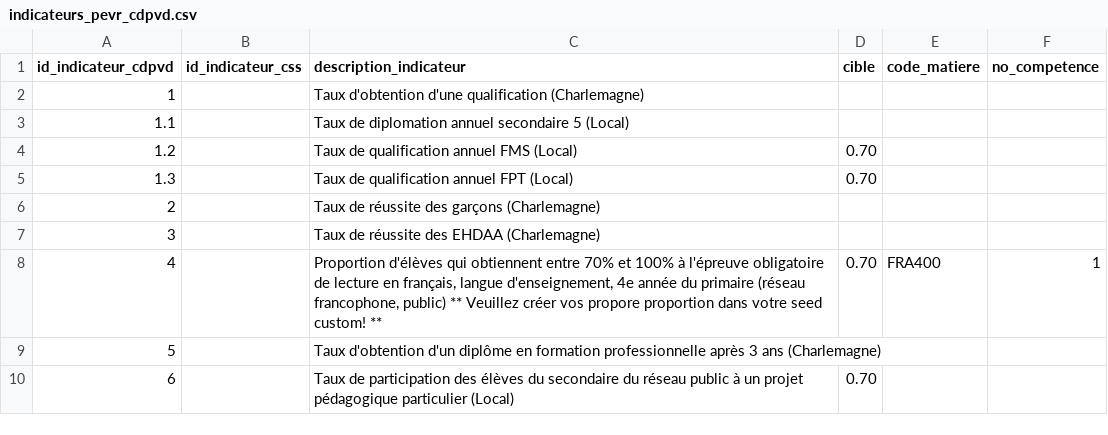
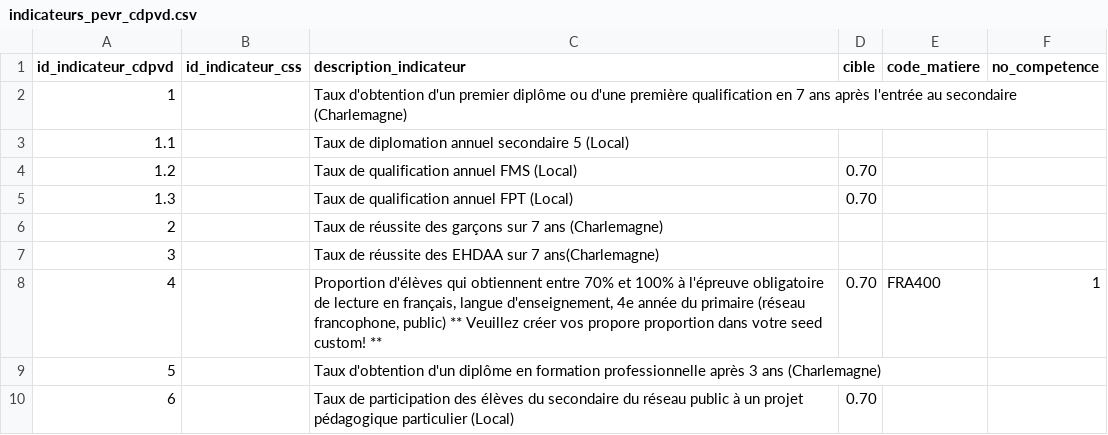
Before and after one commit to CDPVD/core.dashboards_store, a CSV file: seeds/dashboards/pevr/indicateurs_pevr_cdpvd.csv, drawn as a sheet.

Commit message:
feat: revenir aux données de charlemagne pour l'indicateur EHDAA et Garçons

```diff
--- a/seeds/dashboards/pevr/indicateurs_pevr_cdpvd.csv
+++ b/seeds/dashboards/pevr/indicateurs_pevr_cdpvd.csv
@@ -1,3 +1,3 @@
 id_indicateur_cdpvd,id_indicateur_css,description_indicateur,cible,code_matiere,no_competence
-1,,"Taux d'obtention d'une qualification (Charlemagne)",,,
+1,,"Taux d'obtention d'un premier diplôme ou d'une première  qualification en 7 ans après l'entrée au secondaire (Charlemagne)",,,
 1.1,,"Taux de diplomation annuel secondaire 5 (Local)",,,
@@ -5,4 +5,4 @@
 1.3,,"Taux de qualification annuel FPT (Local)",0.70,,
-2,,"Taux de réussite des garçons (Charlemagne)",,,
-3,,"Taux de réussite des EHDAA (Charlemagne)",,,
+2,,"Taux de réussite des garçons sur 7 ans (Charlemagne)",,,
+3,,"Taux de réussite des EHDAA sur 7 ans(Charlemagne)",,,
 4,,"Proportion d'élèves qui obtiennent entre 70% et 100% à l'épreuve obligatoire de lecture en français, langue d'enseignement, 4e année du primaire (réseau francophone, public) ** Veuillez créer vos propore proportion dans votre seed custom! **",0.70,"FRA400","1"
```
Also changed, not shown: 8 other files.
